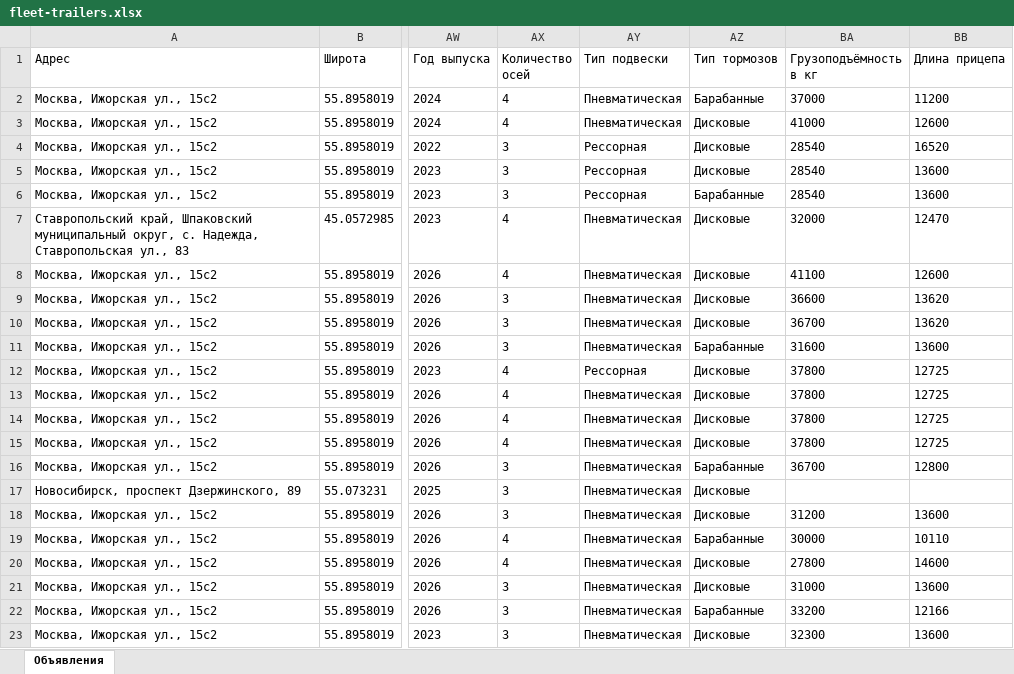
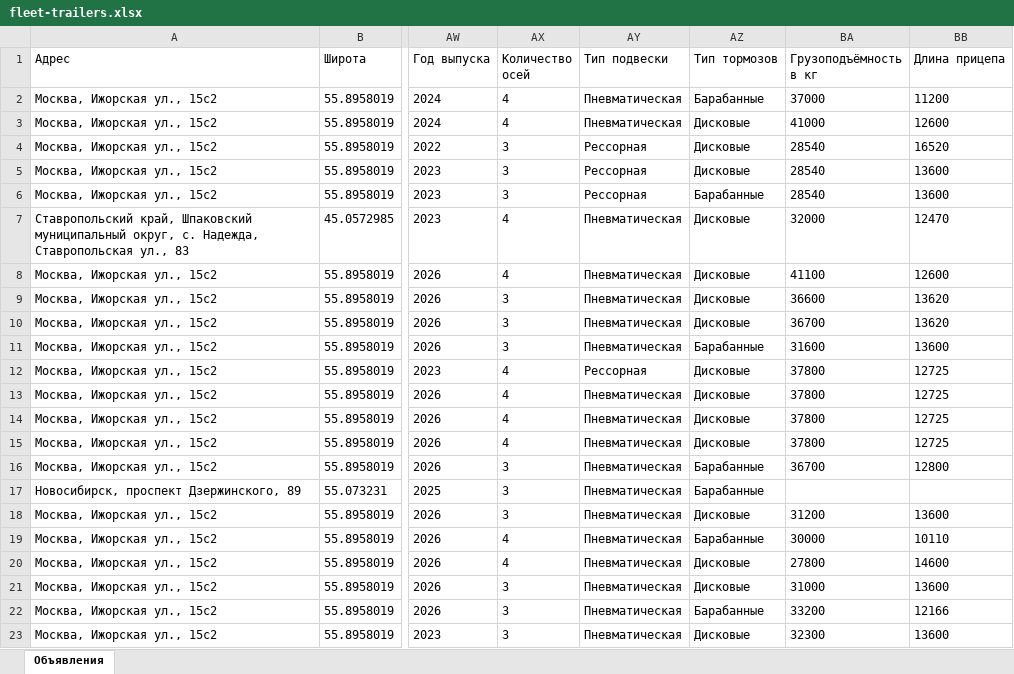
Before and after one commit to aj123123-hub/belkar-avito-feed, an Excel workbook: avito-feed-trailers/fleet-trailers.xlsx, sheet Объявления, drawn as a sheet; only a part is shown, gaps mark what is left out; values as stored, in another font and other column widths than the file's, no borders; the diff names each change by its address in the sheet, - before the commit and + after, or states it on an @@ line.

Commit message:
B-Trailer: Тонар L3 (9445) 2025 — тормоза барабанные

```diff
--- a/avito-feed-trailers/fleet-trailers.xlsx (sheet Объявления)
+++ b/avito-feed-trailers/fleet-trailers.xlsx (sheet Объявления)
-AZ17 (Тип тормозов): Дисковые
+AZ17 (Тип тормозов): Барабанные
```
